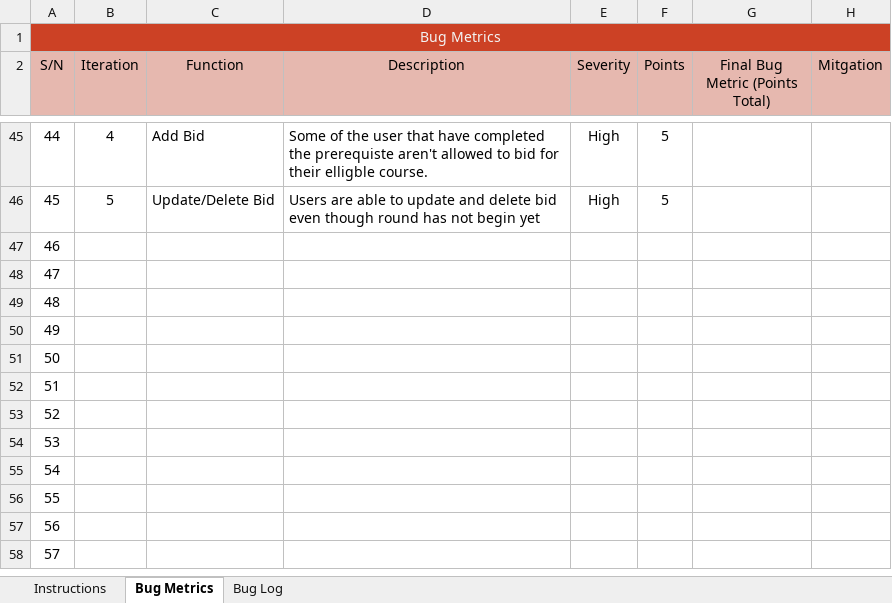
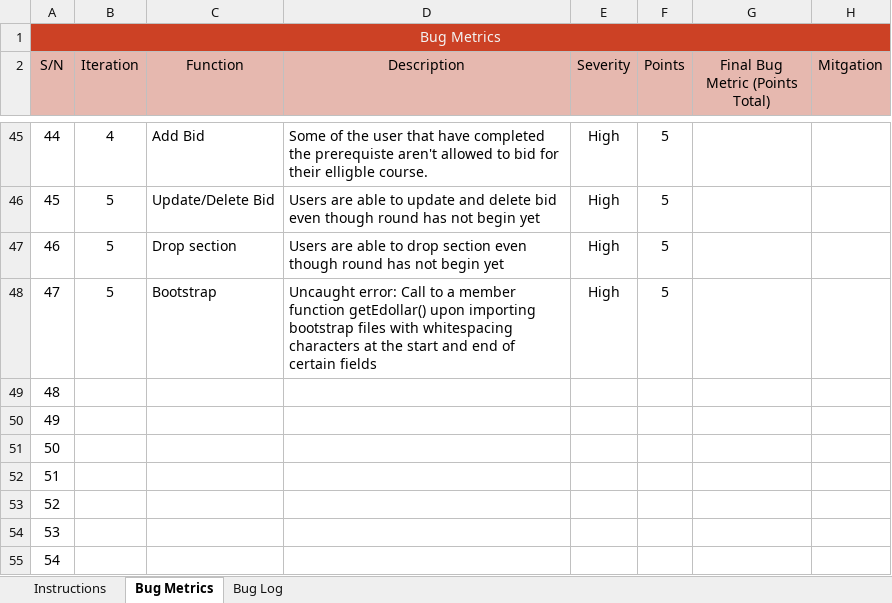
Before and after one commit to xbloh/Online-Course-Bidding-System-, an Excel workbook: metrics/Bm.xlsx, sheet Bug Metrics, drawn as a sheet; only a part is shown, gaps mark what is left out; the shorter side is filled out with more unchanged rows; values as stored, in another font and other column widths than the file's, no borders; conditional formats not drawn; the diff names each change by its address in the sheet, - before the commit and + after, or states it on an @@ line.

Commit message:
Update Bugs metric
Bugs found:
1. Users able to drop section even though round hasn't start
2. Errors prompted if there are any whitespacing in bootstrap files

```diff
--- a/metrics/Bm.xlsx (sheet Bug Metrics)
+++ b/metrics/Bm.xlsx (sheet Bug Metrics)
-B47:B48 (Iteration): (empty)
+B47:B48 (Iteration): 5
-C47 (Function): (empty)
+C47 (Function): Drop section
-D47 (Description): (empty)
+D47 (Description): Users are able to drop section even though round has not begin yet
-E47:E48 (Severity): (empty)
+E47:E48 (Severity): High
-F47:F48 (Points): (empty)
+F47:F48 (Points): 5
-C48 (Function): (empty)
+C48 (Function): Bootstrap
-D48 (Description): (empty)
+D48 (Description): Uncaught error: Call to a member function getEdollar() upon importing bootstrap files with whitespacing characters at the start and end of certain fields
```
Also changed, not shown: sheet Bug Log.
